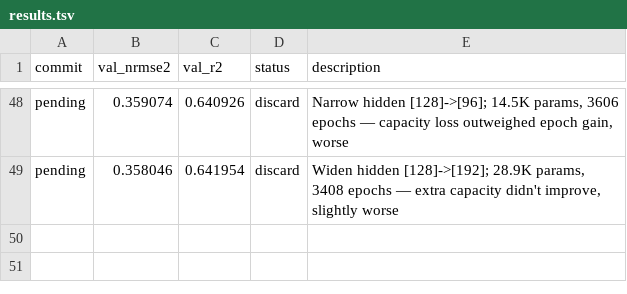
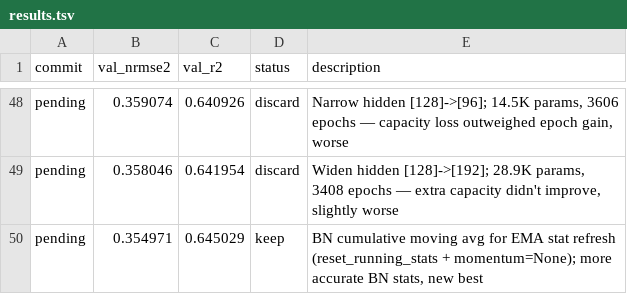
Before and after one commit to Ravindrakapse/AutoresearchAutoencoder, a TSV file: results.tsv, drawn as a sheet; only a part is shown, gaps mark what is left out.

```diff
--- a/results.tsv
+++ b/results.tsv
@@ -49 +49,2 @@ pending	0.359074	0.640926	discard	Narrow hidden [128]->[96]; 14.5K params, 3606
 pending	0.358046	0.641954	discard	Widen hidden [128]->[192]; 28.9K params, 3408 epochs — extra capacity didn't improve, slightly worse
+pending	0.354971	0.645029	keep	BN cumulative moving avg for EMA stat refresh (reset_running_stats + momentum=None); more accurate BN stats, new best
```
Also changed, not shown: 1 other file.
